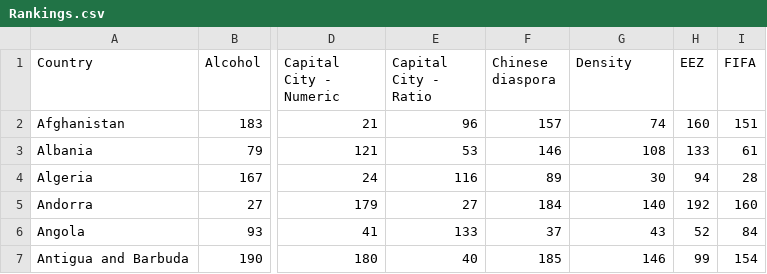
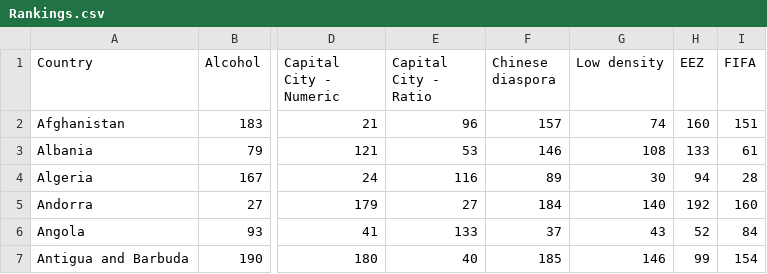
Before and after one commit to diegoposba/Geozone, a CSV file: Data/Rankings.csv, drawn as a sheet; only a part is shown, gaps mark what is left out; the diff names each change by its address in the sheet, - before the commit and + after, or states it on an @@ line.

Commit message:
correction colonne densité

```diff
--- a/Data/Rankings.csv
+++ b/Data/Rankings.csv
-G1: Density
+G1: Low density
```
